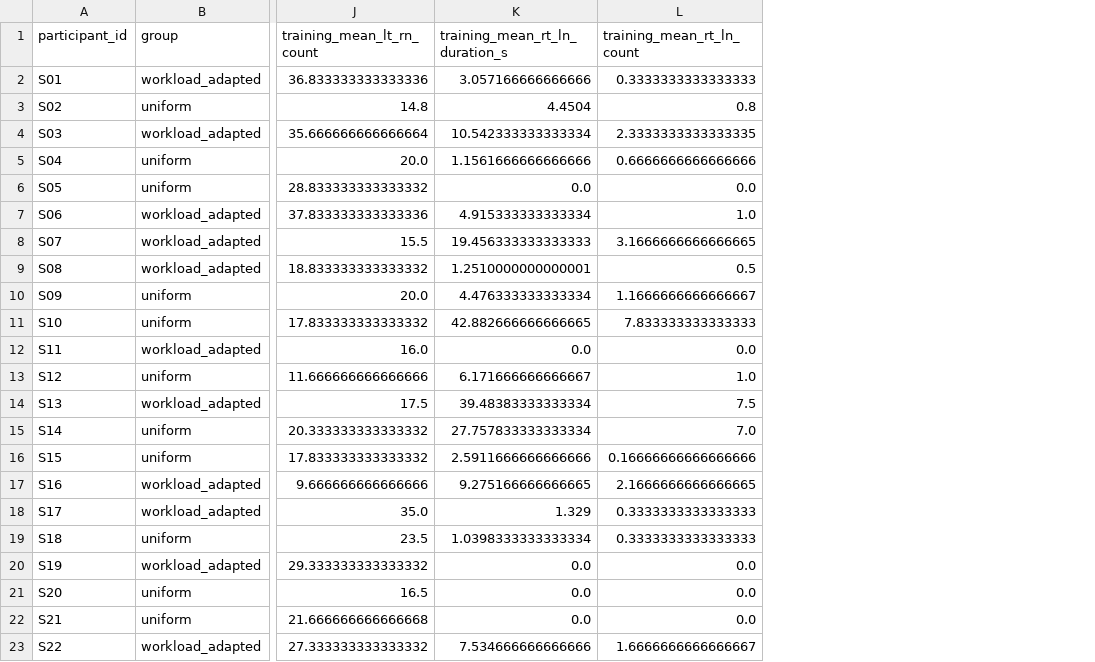
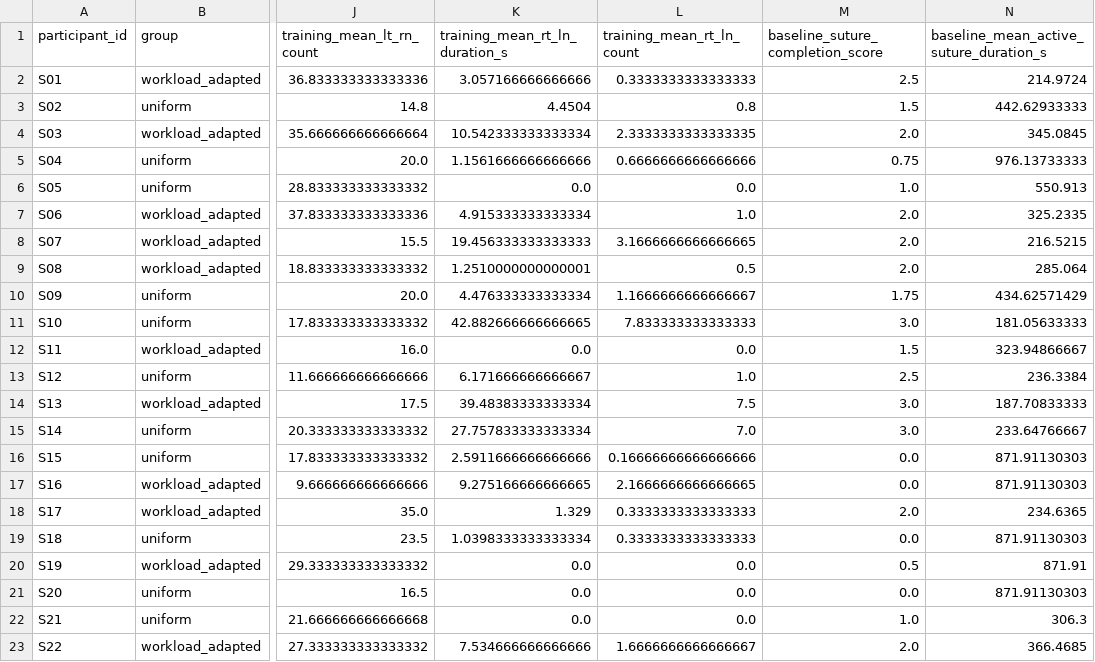
Before and after one commit to ywdreamchaser/bimanual-coordination-laparoscopic-suturing, a CSV file: outputs/source_data/participant_level_analysis_data.csv, drawn as a sheet; only a part is shown, gaps mark what is left out; the diff names each change by its address in the sheet, - before the commit and + after, or states it on an @@ line.

```diff
--- a/outputs/source_data/participant_level_analysis_data.csv
+++ b/outputs/source_data/participant_level_analysis_data.csv
+column M (baseline_suture_completion_score), rows 2-23: 2.5 | 1.5 | 2.0 | 0.75 | 1.0 | 2.0 | 2.0 | 2.0 | 1.75 | 3.0 | 1.5 | 2.5 | 3.0 | 3.0 | 0.0 | 0.0 | 2.0 | 0.0 | 0.5 | 0.0 | 1.0 | 2.0
+column N, rows 1-23: baseline_mean_active_suture_duration_s | 214.9724 | 442.62933333 | 345.0845 | 976.13733333 | 550.913 | 325.2335 | 216.5215 | 285.064 | 434.62571429 | 181.05633333 | 323.94866667 | 236.3384 | 187.70833333 | 233.64766667 | 871.91130303 | 871.91130303 | 234.6365 | 871.91130303 | 871.91 | 871.91130303 | 306.3 | 366.4685
```
Also changed, not shown: outputs/tables/longitudinal_likelihood_ratio_tests.csv, outputs/tables/main_effects.csv, 31 other files.
